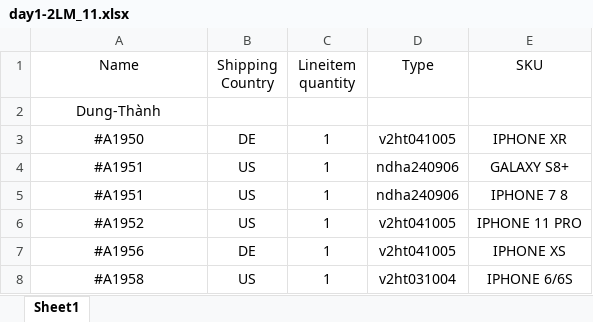
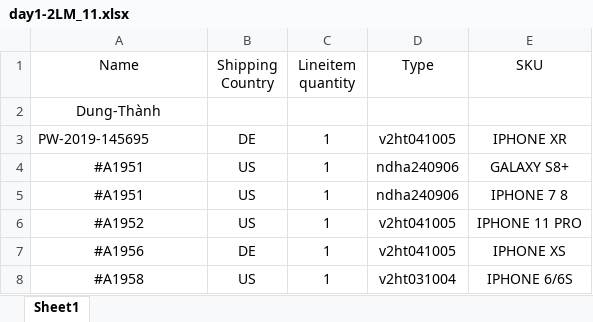
Before and after one commit to hoangphohieu/phoneCaseV2, an Excel workbook: Excel/day1-2LM_11.xlsx, sheet Sheet1, drawn as a sheet; only a part is shown; values as stored, in another font and other column widths than the file's, no borders; the diff names each change by its address in the sheet, - before the commit and + after, or states it on an @@ line.

```diff
--- a/Excel/day1-2LM_11.xlsx (sheet Sheet1)
+++ b/Excel/day1-2LM_11.xlsx (sheet Sheet1)
-A3 (Name): #A1950
+A3 (Name): PW-2019-145695
-A3 alignment: center
+A3 alignment: left
```
Also changed, not shown: 22 other files.
